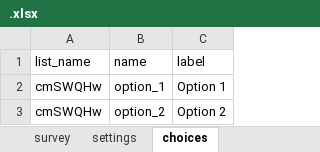
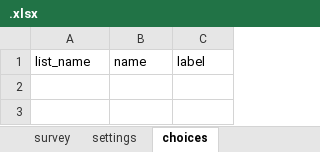
Before and after one commit to khalilurrrahmanridoykhan/MainComMicPlan, an Excel workbook: backend/media/update/.xlsx, sheet choices, drawn as a sheet; values as stored, in another font and other column widths than the file's, no borders; the diff names each change by its address in the sheet, - before the commit and + after, or states it on an @@ line.

```diff
--- a/backend/media/update/.xlsx (sheet choices)
+++ b/backend/media/update/.xlsx (sheet choices)
-row 2: cmSWQHw | option_1 | Option 1
-row 3: cmSWQHw | option_2 | Option 2
```
Also changed, not shown: sheet survey, 22 other files.
